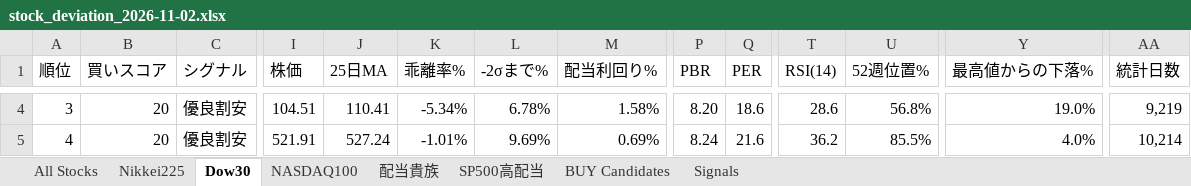
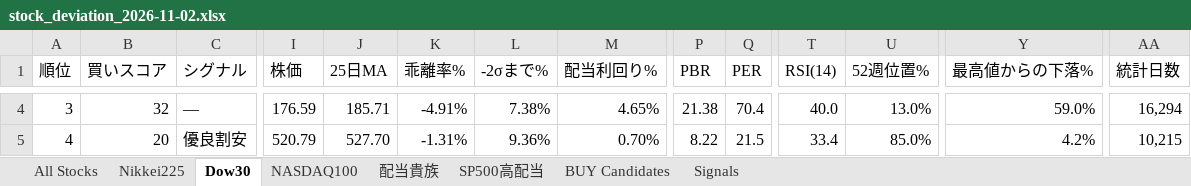
Before and after one commit to 091165/nikkei225-screener, an Excel workbook: output/stock_deviation_2026-11-02.xlsx, sheet Dow30, drawn as a sheet; only a part is shown, gaps mark what is left out; values as stored, in another font and other column widths than the file's, no cell formats; the diff covers the shown part only; the diff names each change by its address in the sheet, - before the commit and + after, or states it on an @@ line.

```diff
--- a/output/stock_deviation_2026-11-02.xlsx (sheet Dow30)
+++ b/output/stock_deviation_2026-11-02.xlsx (sheet Dow30)
-B4 (買いスコア): 20
+B4 (買いスコア): 32
-C4 (シグナル): 優良割安
+C4 (シグナル): —
-I4 (株価): 104.51
+I4 (株価): 176.59
-J4 (25日MA): 110.41
+J4 (25日MA): 185.71
-K4 (乖離率%): -5.34%
+K4 (乖離率%): -4.91%
-L4 (-2σまで%): 6.78%
+L4 (-2σまで%): 7.38%
-M4 (配当利回り%): 1.58%
+M4 (配当利回り%): 4.65%
-P4 (PBR): 8.20
+P4 (PBR): 21.38
-Q4 (PER): 18.6
+Q4 (PER): 70.4
-T4 (RSI(14)): 28.6
+T4 (RSI(14)): 40.0
-U4 (52週位置%): 56.8%
+U4 (52週位置%): 13.0%
-Y4 (最高値からの下落%): 19.0%
+Y4 (最高値からの下落%): 59.0%
-AA4 (統計日数): 9,219
+AA4 (統計日数): 16,294
-I5 (株価): 521.91
+I5 (株価): 520.79
-J5 (25日MA): 527.24
+J5 (25日MA): 527.70
-K5 (乖離率%): -1.01%
+K5 (乖離率%): -1.31%
-L5 (-2σまで%): 9.69%
+L5 (-2σまで%): 9.36%
-M5 (配当利回り%): 0.69%
+M5 (配当利回り%): 0.70%
-P5 (PBR): 8.24
+P5 (PBR): 8.22
-Q5 (PER): 21.6
+Q5 (PER): 21.5
-T5 (RSI(14)): 36.2
+T5 (RSI(14)): 33.4
-U5 (52週位置%): 85.5%
+U5 (52週位置%): 85.0%
-Y5 (最高値からの下落%): 4.0%
+Y5 (最高値からの下落%): 4.2%
-AA5 (統計日数): 10,214
+AA5 (統計日数): 10,215
```
Also changed, not shown: 612 edited cells elsewhere in this sheet, sheet Signals, sheet All Stocks, sheet Nikkei225, sheet NASDAQ100, sheet BUY Candidates, sheet 配当貴族, 1 more sheet, cell formats, 6 other files.
